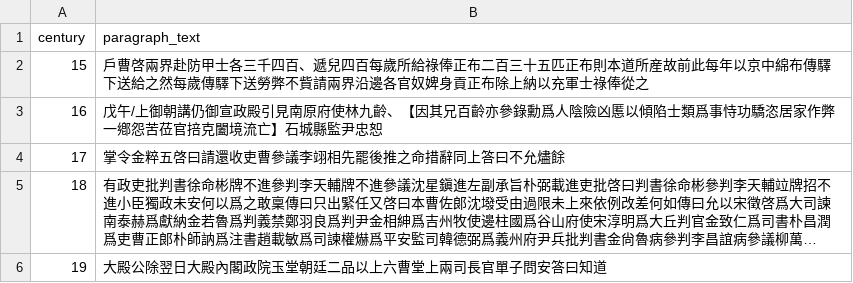
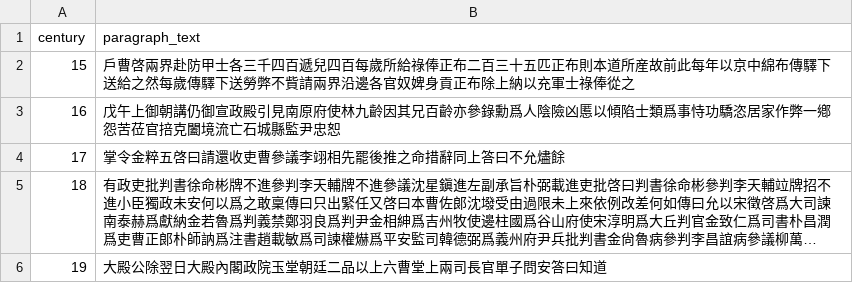
Before and after one commit to winnie9197/bdsl-test-data, a CSV file: fewshot_prompt_train_sample.csv, drawn as a sheet; long unchanged cells end in ….

Commit message:
remove puctuations

```diff
--- a/fewshot_prompt_train_sample.csv
+++ b/fewshot_prompt_train_sample.csv
@@ -1,4 +1,4 @@
 century,paragraph_text
-15,戶曹啓兩界赴防甲士各三千四百、遞兒四百每歲所給祿俸正布二百三十五匹正布則本道所産故前此每年以京中綿布傳驛下送給之然每歲傳驛下送勞弊不貲請兩界沿邊各官奴婢身貢正布除上納以充軍士祿俸從之
-16,戊午/上御朝講仍御宣政殿引見南原府使林九齡、【因其兄百齡亦參錄勳爲人陰險凶慝以傾陷士類爲事恃功驕恣居家作弊一鄕怨苦莅官掊克闔境流亡】石城縣監尹忠恕
+15,戶曹啓兩界赴防甲士各三千四百遞兒四百每歲所給祿俸正布二百三十五匹正布則本道所産故前此每年以京中綿布傳驛下送給之然每歲傳驛下送勞弊不貲請兩界沿邊各官奴婢身貢正布除上納以充軍士祿俸從之
+16,戊午上御朝講仍御宣政殿引見南原府使林九齡因其兄百齡亦參錄勳爲人陰險凶慝以傾陷士類爲事恃功驕恣居家作弊一鄕怨苦莅官掊克闔境流亡石城縣監尹忠恕
 17,掌令金粹五啓曰請還收吏曹參議李翊相先罷後推之命措辭同上答曰不允燼餘
```
